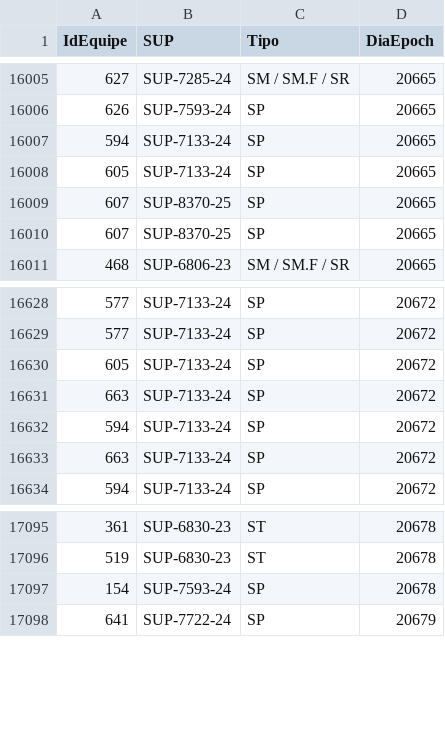
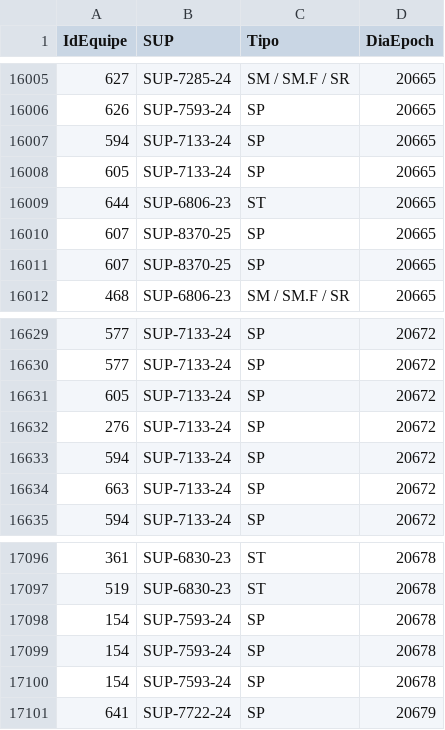
Before and after one commit to amcaccere261283/orcamento-dashboard, a CSV file: dist/equipes-online.csv, drawn as a sheet; only a part is shown, gaps mark what is left out; addresses are those after the commit; the diff covers the shown part only; the diff names each change by its address in the sheet, - before the commit and + after, or states it on an @@ line.

```diff
--- a/dist/equipes-online.csv
+++ b/dist/equipes-online.csv
+row 16009: 644 | SUP-6806-23 | ST | 20665
-A16632 (IdEquipe): 663
+A16632 (IdEquipe): 276
+row 17099: 154 | SUP-7593-24 | SP | 20678
+row 17100: 154 | SUP-7593-24 | SP | 20678
```
Also changed, not shown: 44 added rows elsewhere in this file, dist/demandas-sondagem-online.csv, docs/demandas-sondagem-online.csv, 13 other files.
